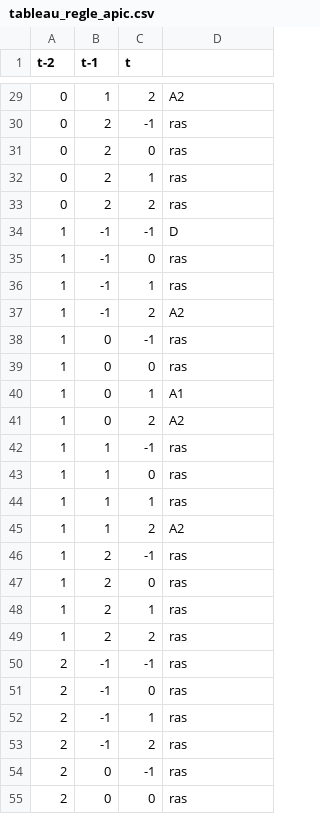
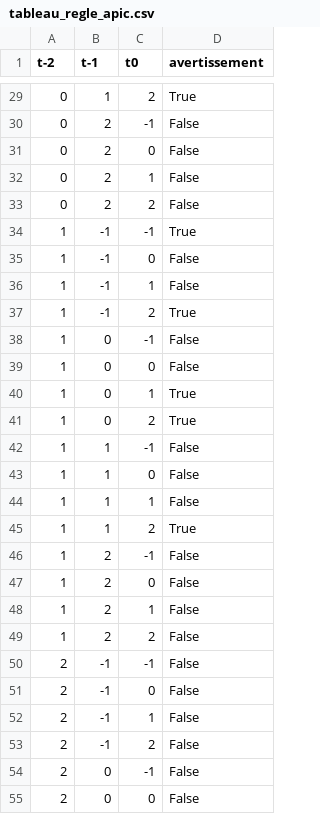
Before and after one commit to gwenaelCF/apicvf_django, a CSV file: procedere/data/tableau_regle_apic.csv, drawn as a sheet; only a part is shown, gaps mark what is left out; the diff covers the shown part only.

```diff
--- a/procedere/data/tableau_regle_apic.csv
+++ b/procedere/data/tableau_regle_apic.csv
@@ -1 +1 @@
-t-2;t-1;t;
+t-2;t-1;t0;avertissement
@@ -29,27 +29,27 @@ t-2;t-1;t;
-0;1;2;A2
-0;2;-1;ras
-0;2;0;ras
-0;2;1;ras
-0;2;2;ras
-1;-1;-1;D
-1;-1;0;ras
-1;-1;1;ras
-1;-1;2;A2
-1;0;-1;ras
-1;0;0;ras
-1;0;1;A1
-1;0;2;A2
-1;1;-1;ras
-1;1;0;ras
-1;1;1;ras
-1;1;2;A2
-1;2;-1;ras
-1;2;0;ras
-1;2;1;ras
-1;2;2;ras
-2;-1;-1;ras
-2;-1;0;ras
-2;-1;1;ras
-2;-1;2;ras
-2;0;-1;ras
-2;0;0;ras
+0;1;2;True
+0;2;-1;False
+0;2;0;False
+0;2;1;False
+0;2;2;False
+1;-1;-1;True
+1;-1;0;False
+1;-1;1;False
+1;-1;2;True
+1;0;-1;False
+1;0;0;False
+1;0;1;True
+1;0;2;True
+1;1;-1;False
+1;1;0;False
+1;1;1;False
+1;1;2;True
+1;2;-1;False
+1;2;0;False
+1;2;1;False
+1;2;2;False
+2;-1;-1;False
+2;-1;0;False
+2;-1;1;False
+2;-1;2;False
+2;0;-1;False
+2;0;0;False
```
Also changed, not shown: 37 edited cells elsewhere in this file, procedere/data/tableau_regle_vf.csv, 1 other file.
